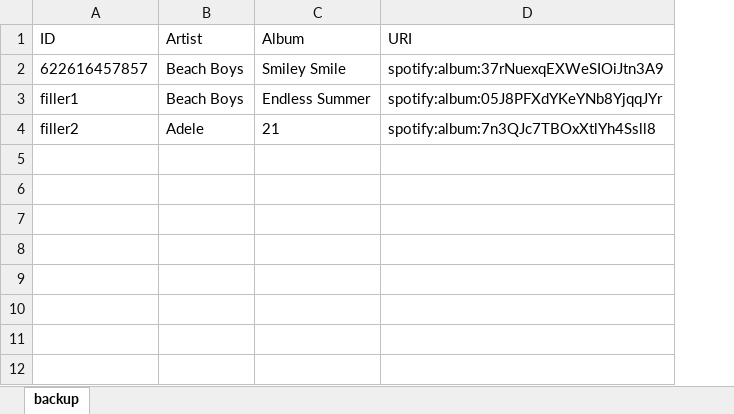
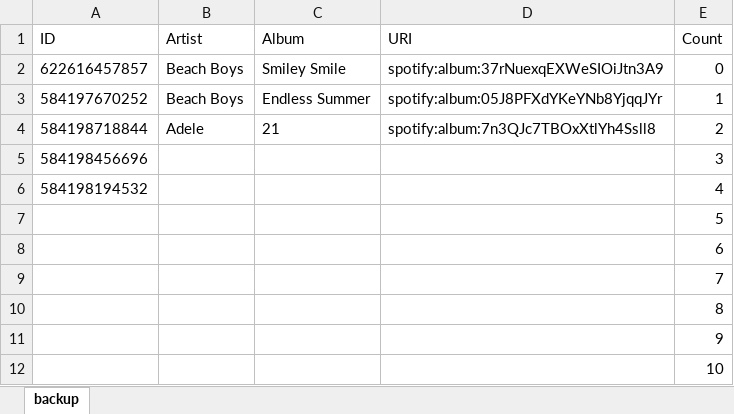
Before and after one commit to kareemassad/NFC-jukebox, an Excel workbook: backup.xlsx, sheet backup, drawn as a sheet; values as stored, in another font and other column widths than the file's, no borders; the diff names each change by its address in the sheet, - before the commit and + after, or states it on an @@ line.

```diff
--- a/backup.xlsx (sheet backup)
+++ b/backup.xlsx (sheet backup)
+column E (Count), rows 2-4: 0 | 1 | 2
-A3 (ID): filler1
+A3 (ID): 584197670252
-A4 (ID): filler2
+A4 (ID): 584198718844
+row 5: 584198456696 |  |  |  | 3
+row 6: 584198194532 |  |  |  | 4
+row 7:  |  |  |  | 5
+row 8:  |  |  |  | 6
+row 9:  |  |  |  | 7
+row 10:  |  |  |  | 8
+row 11:  |  |  |  | 9
+row 12:  |  |  |  | 10
```
Also changed, not shown: 1 other file.
